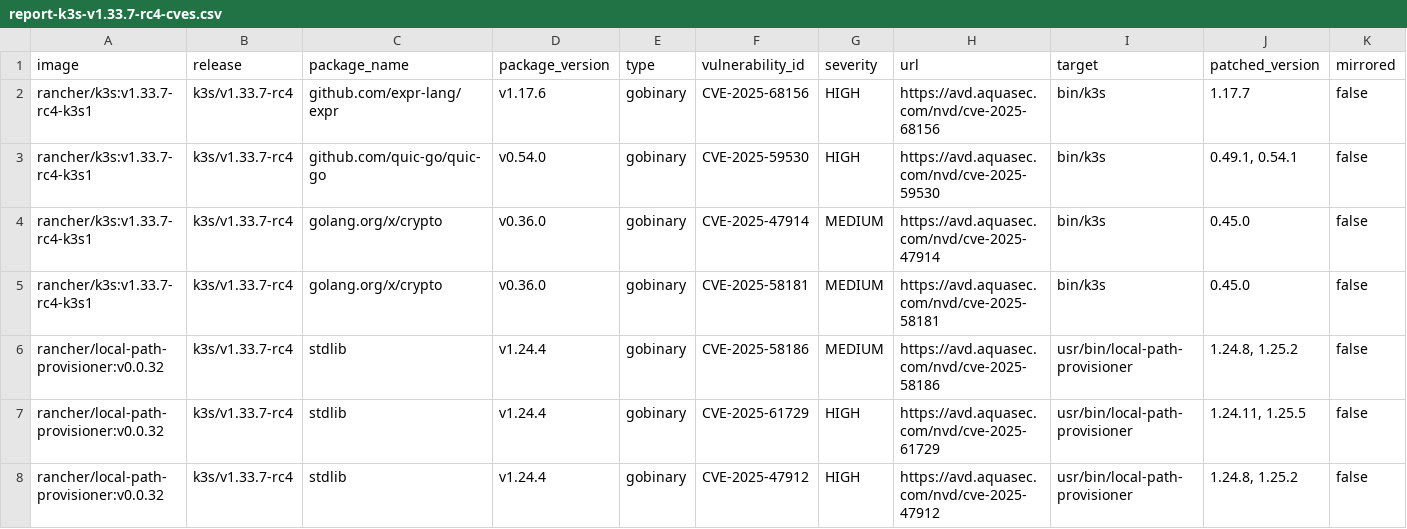
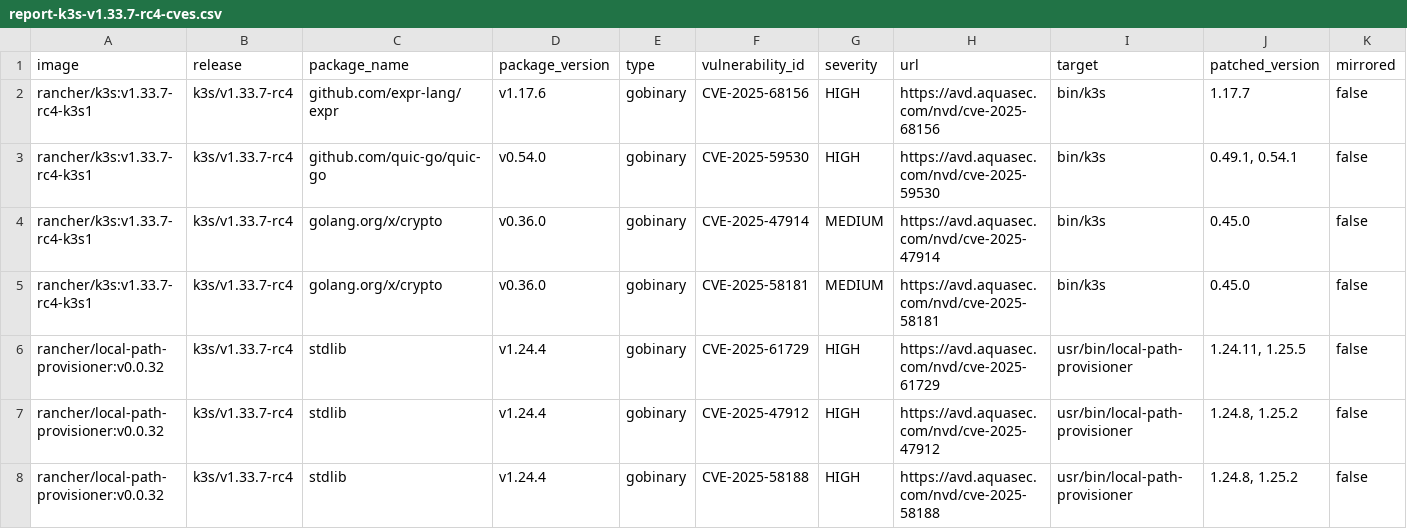
Before and after one commit to k3s-io/scans, a CSV file: docs/csv/report-k3s-v1.33.7-rc4-cves.csv, drawn as a sheet; only a part is shown; the shorter side is filled out with more unchanged rows; rows hold the shown columns only; the diff names each change by its address in the sheet, - before the commit and + after, or states it on an @@ line.

```diff
--- a/docs/csv/report-k3s-v1.33.7-rc4-cves.csv
+++ b/docs/csv/report-k3s-v1.33.7-rc4-cves.csv
-row 6: rancher/local-path-provisioner:v0.0.32 | k3s/v1.33.7-rc4 | stdlib | v1.24.4 | gobinary | CVE-2025-58186 | MEDIUM | https://avd.aquasec.com/nvd/cve-2025-58186 | usr/bin/local-path-provisioner | 1.24.8, 1.25.2 | false
```
Also changed, not shown: docs/csv/report-k3s-v1.31.14-cves.csv, docs/csv/report-k3s-v1.32.10-cves.csv, 12 other files.
